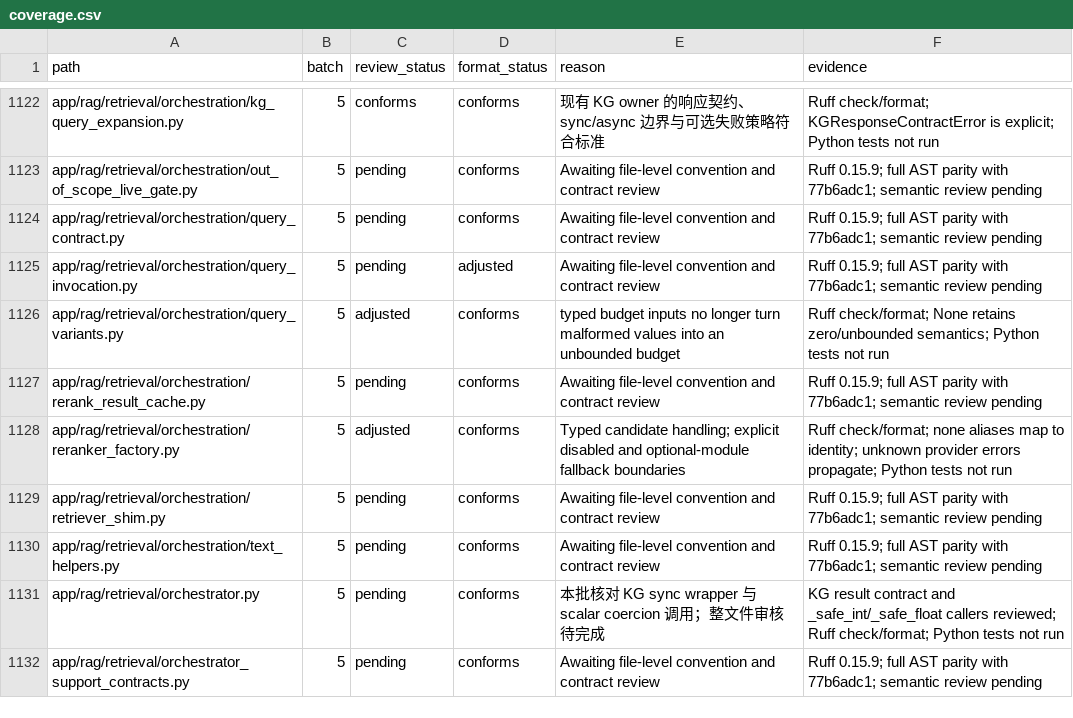
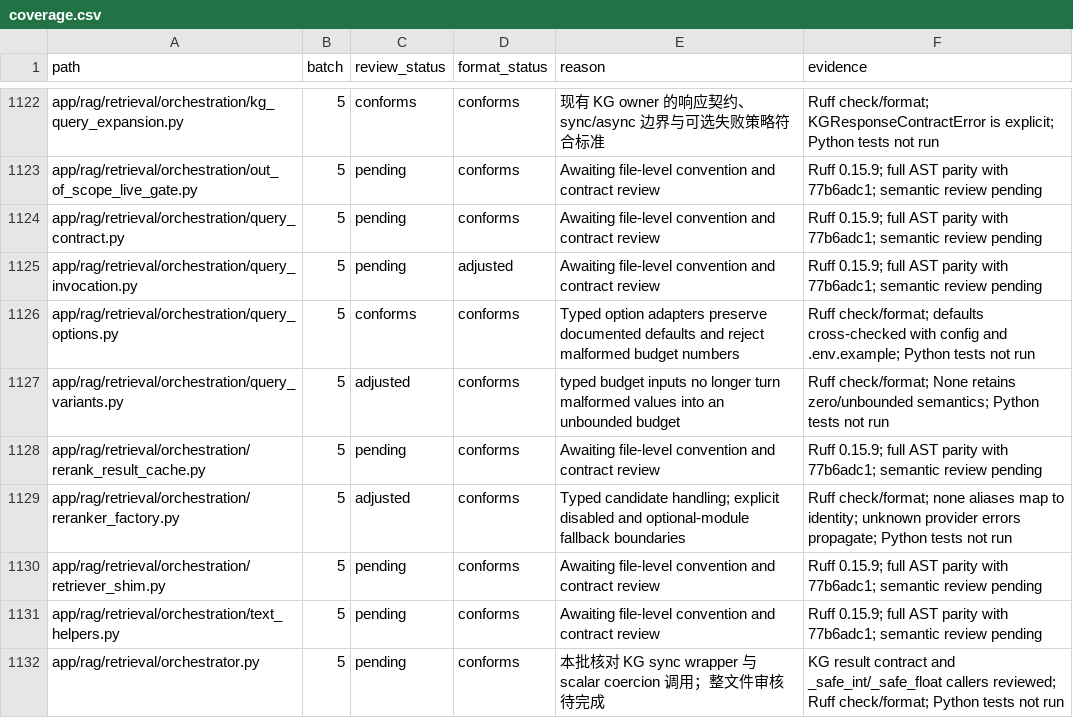
Before and after one commit to skygazer42/MimirQ, a CSV file: docs/maintenance/style-unification/coverage.csv, drawn as a sheet; only a part is shown, gaps mark what is left out; the shorter side is filled out with more unchanged rows; the diff names each change by its address in the sheet, - before the commit and + after, or states it on an @@ line.

Commit message:
docs(refactor): record query options review

```diff
--- a/docs/maintenance/style-unification/coverage.csv
+++ b/docs/maintenance/style-unification/coverage.csv
+row 1126: app/rag/retrieval/orchestration/query_options.py | 5 | conforms | conforms | Typed option adapters preserve documented defaults and reject malformed budget numbers | Ruff check/format; defaults cross-checked with config and .env.example; Python tests not run
```
Also changed, not shown: 3 other files.
